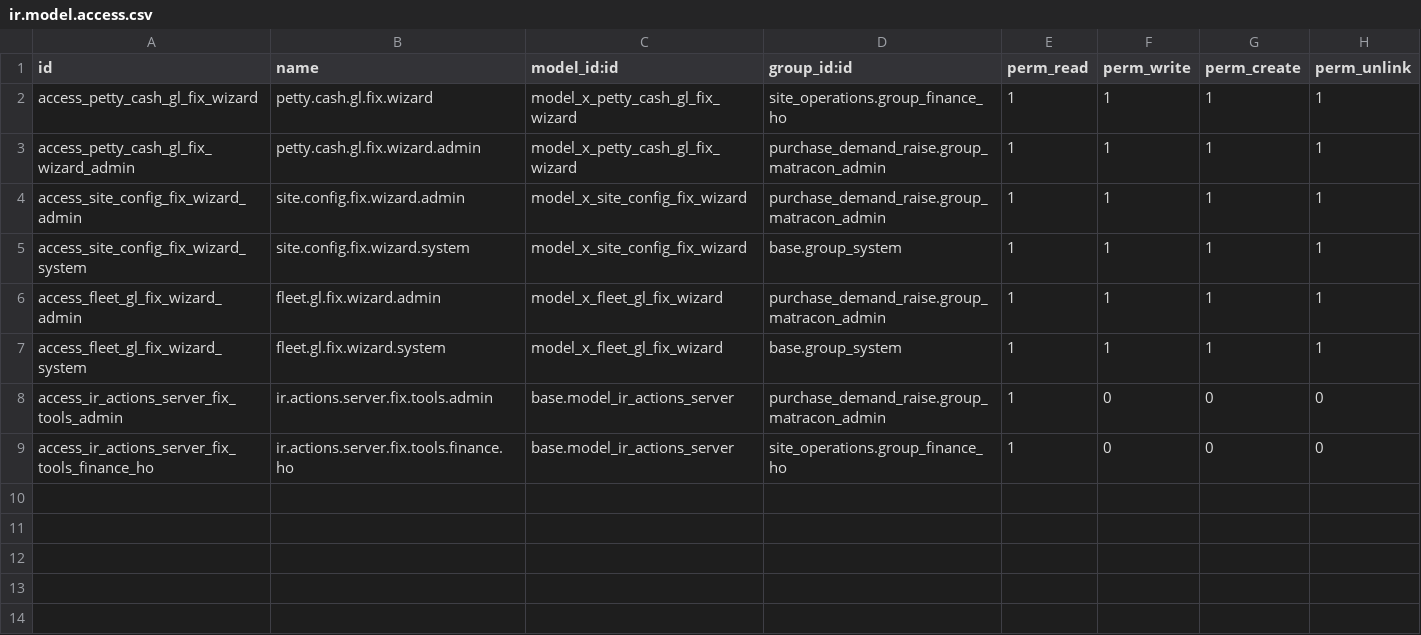
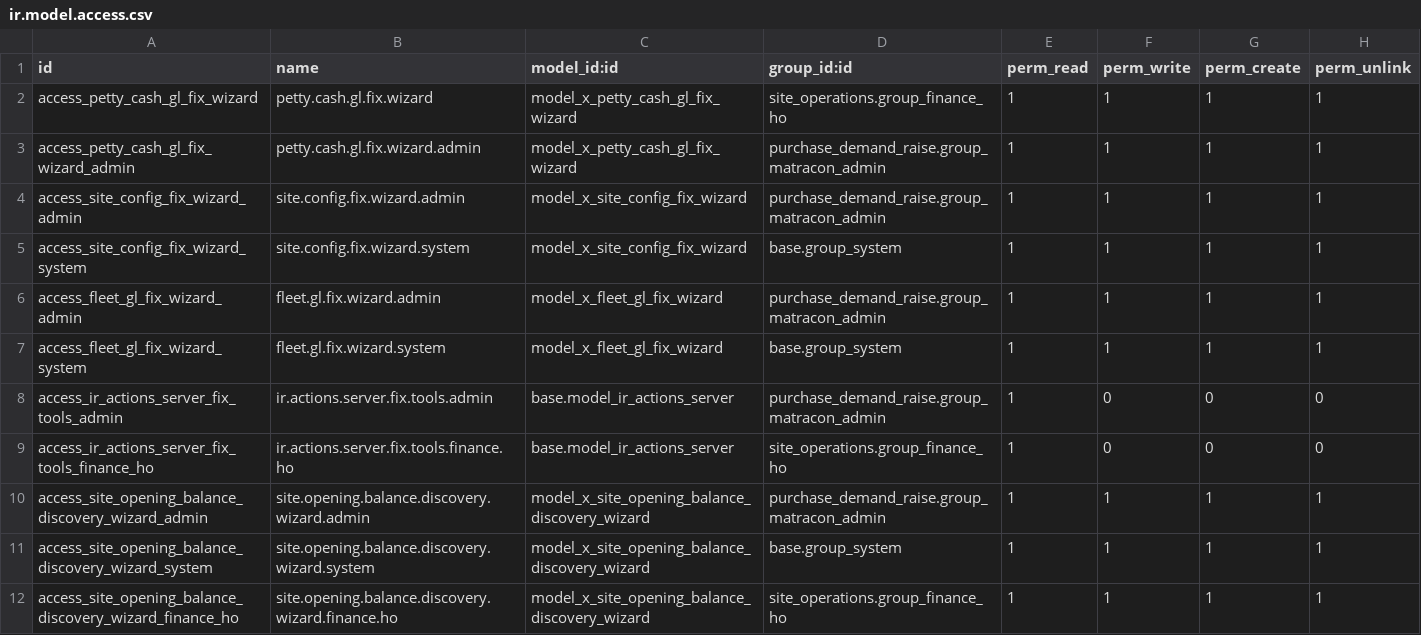
Before and after one commit to bilalfcca/matracon_odoo_erp, a CSV file: matracon_admin_tools/security/ir.model.access.csv, drawn as a sheet; the diff names each change by its address in the sheet, - before the commit and + after, or states it on an @@ line.

```diff
--- a/matracon_admin_tools/security/ir.model.access.csv
+++ b/matracon_admin_tools/security/ir.model.access.csv
+row 10: access_site_opening_balance_discovery_wizard_admin | site.opening.balance.discovery.wizard.admin | model_x_site_opening_balance_discovery_wizard | purchase_demand_raise.group_matracon_admin | 1 | 1 | 1 | 1
+row 11: access_site_opening_balance_discovery_wizard_system | site.opening.balance.discovery.wizard.system | model_x_site_opening_balance_discovery_wizard | base.group_system | 1 | 1 | 1 | 1
+row 12: access_site_opening_balance_discovery_wizard_finance_ho | site.opening.balance.discovery.wizard.finance.ho | model_x_site_opening_balance_discovery_wizard | site_operations.group_finance_ho | 1 | 1 | 1 | 1
```
Also changed, not shown: 4 other files.
